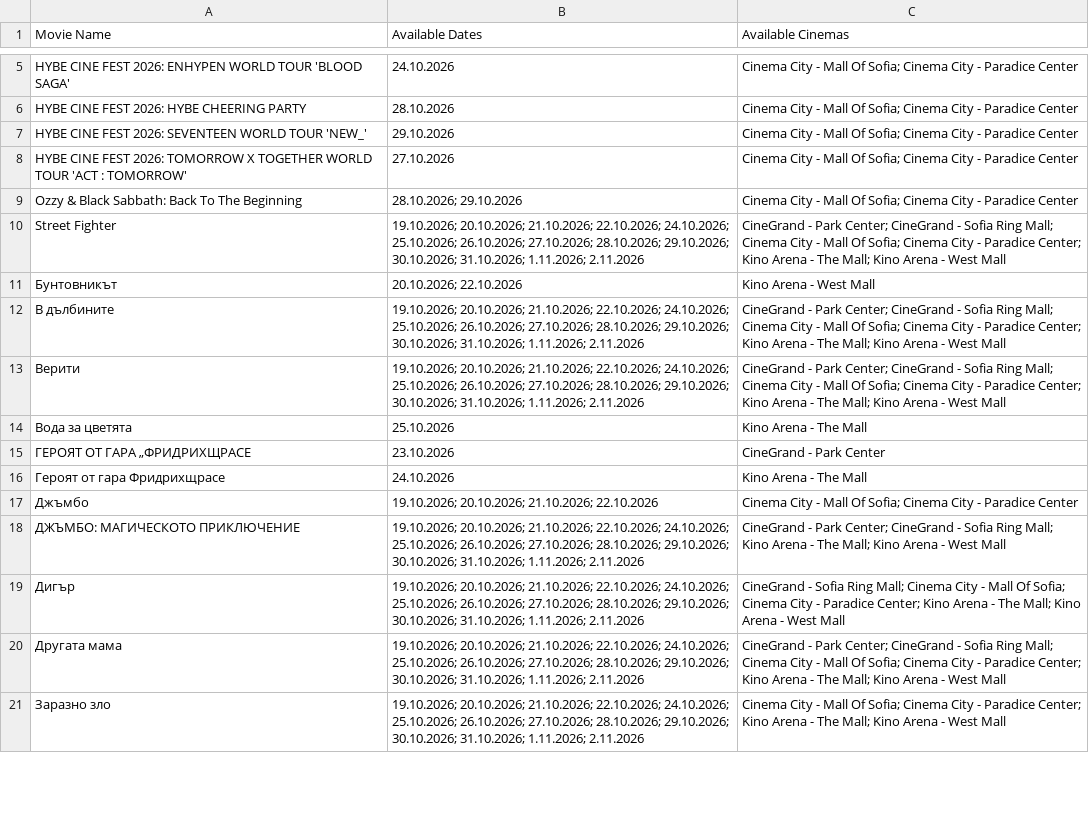
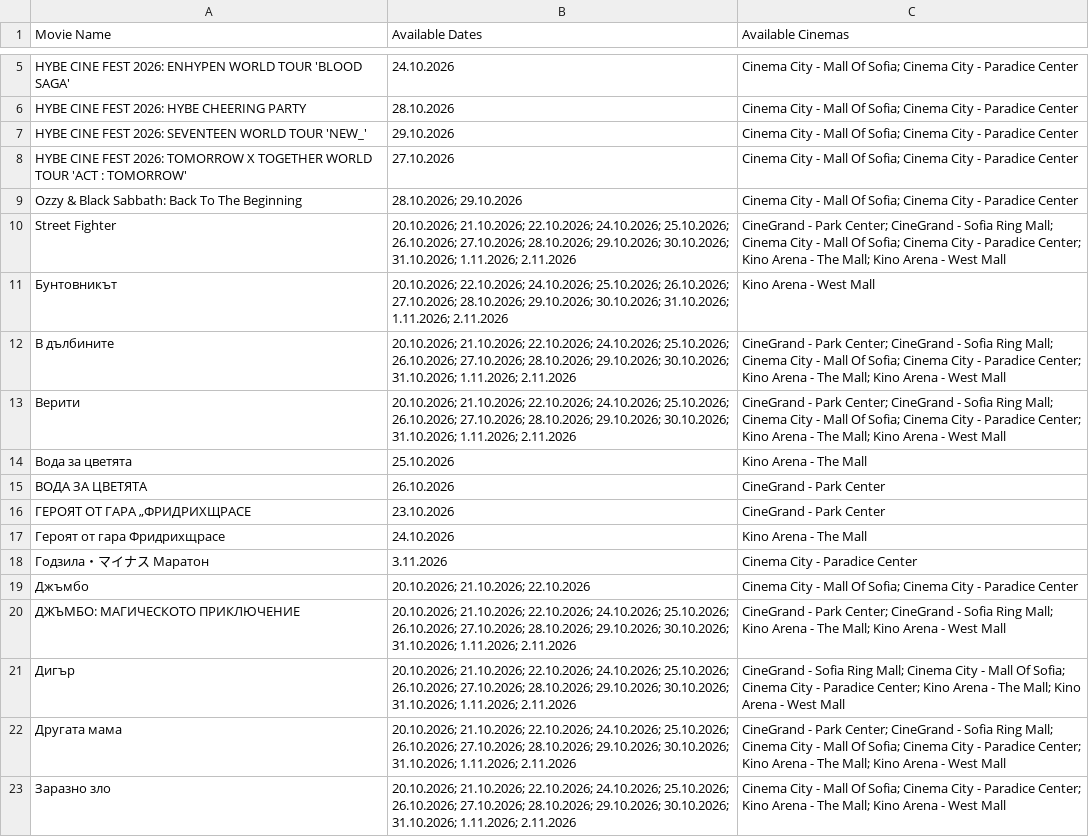
Before and after one commit to darakion/CinemaSearch, a CSV file: data2.csv, drawn as a sheet; only a part is shown, gaps mark what is left out; the diff covers the shown part only.

```diff
--- a/data2.csv
+++ b/data2.csv
@@ -9,13 +9,15 @@
 "Ozzy & Black Sabbath: Back To The Beginning","28.10.2026; 29.10.2026","Cinema City - Mall Of Sofia; Cinema City - Paradice Center"
-"Street Fighter","19.10.2026; 20.10.2026; 21.10.2026; 22.10.2026; 24.10.2026; 25.10.2026; 26.10.2026; 27.10.2026; 28.10.2026; 29.10.2026; 30.10.2026; 31.10.2026; 1.11.2026; 2.11.2026","CineGrand - Park Center; CineGrand - Sofia Ring Mall; Cinema City - Mall Of Sofia; Cinema City - Paradice Center; Kino Arena - The Mall; Kino Arena - West Mall"
-"Бунтовникът","20.10.2026; 22.10.2026","Kino Arena - West Mall"
-"В дълбините","19.10.2026; 20.10.2026; 21.10.2026; 22.10.2026; 24.10.2026; 25.10.2026; 26.10.2026; 27.10.2026; 28.10.2026; 29.10.2026; 30.10.2026; 31.10.2026; 1.11.2026; 2.11.2026","CineGrand - Park Center; CineGrand - Sofia Ring Mall; Cinema City - Mall Of Sofia; Cinema City - Paradice Center; Kino Arena - The Mall; Kino Arena - West Mall"
-"Верити","19.10.2026; 20.10.2026; 21.10.2026; 22.10.2026; 24.10.2026; 25.10.2026; 26.10.2026; 27.10.2026; 28.10.2026; 29.10.2026; 30.10.2026; 31.10.2026; 1.11.2026; 2.11.2026","CineGrand - Park Center; CineGrand - Sofia Ring Mall; Cinema City - Mall Of Sofia; Cinema City - Paradice Center; Kino Arena - The Mall; Kino Arena - West Mall"
+"Street Fighter","20.10.2026; 21.10.2026; 22.10.2026; 24.10.2026; 25.10.2026; 26.10.2026; 27.10.2026; 28.10.2026; 29.10.2026; 30.10.2026; 31.10.2026; 1.11.2026; 2.11.2026","CineGrand - Park Center; CineGrand - Sofia Ring Mall; Cinema City - Mall Of Sofia; Cinema City - Paradice Center; Kino Arena - The Mall; Kino Arena - West Mall"
+"Бунтовникът","20.10.2026; 22.10.2026; 24.10.2026; 25.10.2026; 26.10.2026; 27.10.2026; 28.10.2026; 29.10.2026; 30.10.2026; 31.10.2026; 1.11.2026; 2.11.2026","Kino Arena - West Mall"
+"В дълбините","20.10.2026; 21.10.2026; 22.10.2026; 24.10.2026; 25.10.2026; 26.10.2026; 27.10.2026; 28.10.2026; 29.10.2026; 30.10.2026; 31.10.2026; 1.11.2026; 2.11.2026","CineGrand - Park Center; CineGrand - Sofia Ring Mall; Cinema City - Mall Of Sofia; Cinema City - Paradice Center; Kino Arena - The Mall; Kino Arena - West Mall"
+"Верити","20.10.2026; 21.10.2026; 22.10.2026; 24.10.2026; 25.10.2026; 26.10.2026; 27.10.2026; 28.10.2026; 29.10.2026; 30.10.2026; 31.10.2026; 1.11.2026; 2.11.2026","CineGrand - Park Center; CineGrand - Sofia Ring Mall; Cinema City - Mall Of Sofia; Cinema City - Paradice Center; Kino Arena - The Mall; Kino Arena - West Mall"
 "Вода за цветята","25.10.2026","Kino Arena - The Mall"
+"ВОДА ЗА ЦВЕТЯТА ","26.10.2026","CineGrand - Park Center"
 "ГЕРОЯТ ОТ ГАРА „ФРИДРИХЩРАСЕ","23.10.2026","CineGrand - Park Center"
 "Героят от гара Фридрихщрасе","24.10.2026","Kino Arena - The Mall"
-"Джъмбо","19.10.2026; 20.10.2026; 21.10.2026; 22.10.2026","Cinema City - Mall Of Sofia; Cinema City - Paradice Center"
-"ДЖЪМБО: МАГИЧЕСКОТО ПРИКЛЮЧЕНИЕ","19.10.2026; 20.10.2026; 21.10.2026; 22.10.2026; 24.10.2026; 25.10.2026; 26.10.2026; 27.10.2026; 28.10.2026; 29.10.2026; 30.10.2026; 31.10.2026; 1.11.2026; 2.11.2026","CineGrand - Park Center; CineGrand - Sofia Ring Mall; Kino Arena - The Mall; Kino Arena - West Mall"
-"Дигър","19.10.2026; 20.10.2026; 21.10.2026; 22.10.2026; 24.10.2026; 25.10.2026; 26.10.2026; 27.10.2026; 28.10.2026; 29.10.2026; 30.10.2026; 31.10.2026; 1.11.2026; 2.11.2026","CineGrand - Sofia Ring Mall; Cinema City - Mall Of Sofia; Cinema City - Paradice Center; Kino Arena - The Mall; Kino Arena - West Mall"
-"Другата мама","19.10.2026; 20.10.2026; 21.10.2026; 22.10.2026; 24.10.2026; 25.10.2026; 26.10.2026; 27.10.2026; 28.10.2026; 29.10.2026; 30.10.2026; 31.10.2026; 1.11.2026; 2.11.2026","CineGrand - Park Center; CineGrand - Sofia Ring Mall; Cinema City - Mall Of Sofia; Cinema City - Paradice Center; Kino Arena - The Mall; Kino Arena - West Mall"
-"Заразно зло","19.10.2026; 20.10.2026; 21.10.2026; 22.10.2026; 24.10.2026; 25.10.2026; 26.10.2026; 27.10.2026; 28.10.2026; 29.10.2026; 30.10.2026; 31.10.2026; 1.11.2026; 2.11.2026","Cinema City - Mall Of Sofia; Cinema City - Paradice Center; Kino Arena - The Mall; Kino Arena - West Mall"
+"Годзила・マイナス Маратон","3.11.2026","Cinema City - Paradice Center"
+"Джъмбо","20.10.2026; 21.10.2026; 22.10.2026","Cinema City - Mall Of Sofia; Cinema City - Paradice Center"
+"ДЖЪМБО: МАГИЧЕСКОТО ПРИКЛЮЧЕНИЕ","20.10.2026; 21.10.2026; 22.10.2026; 24.10.2026; 25.10.2026; 26.10.2026; 27.10.2026; 28.10.2026; 29.10.2026; 30.10.2026; 31.10.2026; 1.11.2026; 2.11.2026","CineGrand - Park Center; CineGrand - Sofia Ring Mall; Kino Arena - The Mall; Kino Arena - West Mall"
+"Дигър","20.10.2026; 21.10.2026; 22.10.2026; 24.10.2026; 25.10.2026; 26.10.2026; 27.10.2026; 28.10.2026; 29.10.2026; 30.10.2026; 31.10.2026; 1.11.2026; 2.11.2026","CineGrand - Sofia Ring Mall; Cinema City - Mall Of Sofia; Cinema City - Paradice Center; Kino Arena - The Mall; Kino Arena - West Mall"
+"Другата мама","20.10.2026; 21.10.2026; 22.10.2026; 24.10.2026; 25.10.2026; 26.10.2026; 27.10.2026; 28.10.2026; 29.10.2026; 30.10.2026; 31.10.2026; 1.11.2026; 2.11.2026","CineGrand - Park Center; CineGrand - Sofia Ring Mall; Cinema City - Mall Of Sofia; Cinema City - Paradice Center; Kino Arena - The Mall; Kino Arena - West Mall"
+"Заразно зло","20.10.2026; 21.10.2026; 22.10.2026; 24.10.2026; 25.10.2026; 26.10.2026; 27.10.2026; 28.10.2026; 29.10.2026; 30.10.2026; 31.10.2026; 1.11.2026; 2.11.2026","Cinema City - Mall Of Sofia; Cinema City - Paradice Center; Kino Arena - The Mall; Kino Arena - West Mall"
```
Also changed, not shown: 1 added row and 24 edited cells elsewhere in this file, 1 other file.
